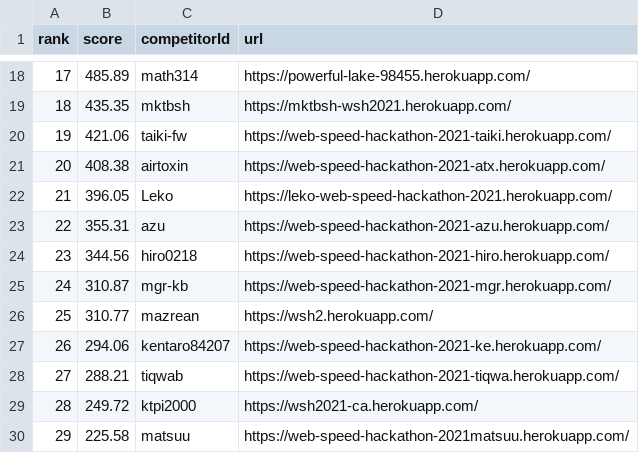
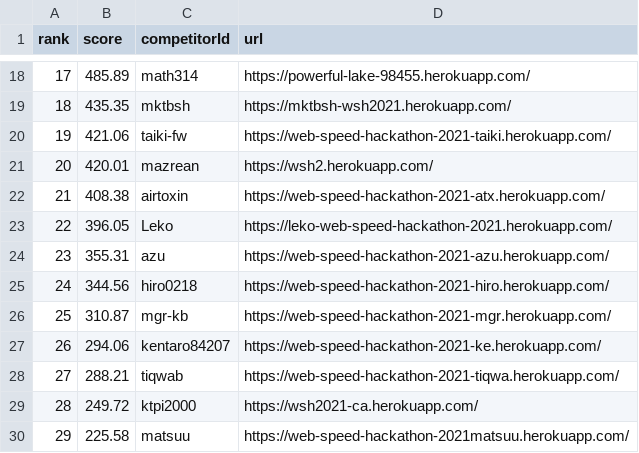
Before and after one commit to CyberAgentHack/web-speed-hackathon-2021-leaderboard, a CSV file: score.csv, drawn as a sheet; only a part is shown, gaps mark what is left out; removed rows and columns are numbered as before the commit, all else as after; the diff names each change by its address in the sheet, - before the commit and + after, or states it on an @@ line.

```diff
--- a/score.csv
+++ b/score.csv
+row 21: 20 | 420.01 | mazrean | https://wsh2.herokuapp.com/
@@ column A (rank) renumbered between rows 22 and 26 @@
-row 26: 25 | 310.77 | mazrean | https://wsh2.herokuapp.com/
```
